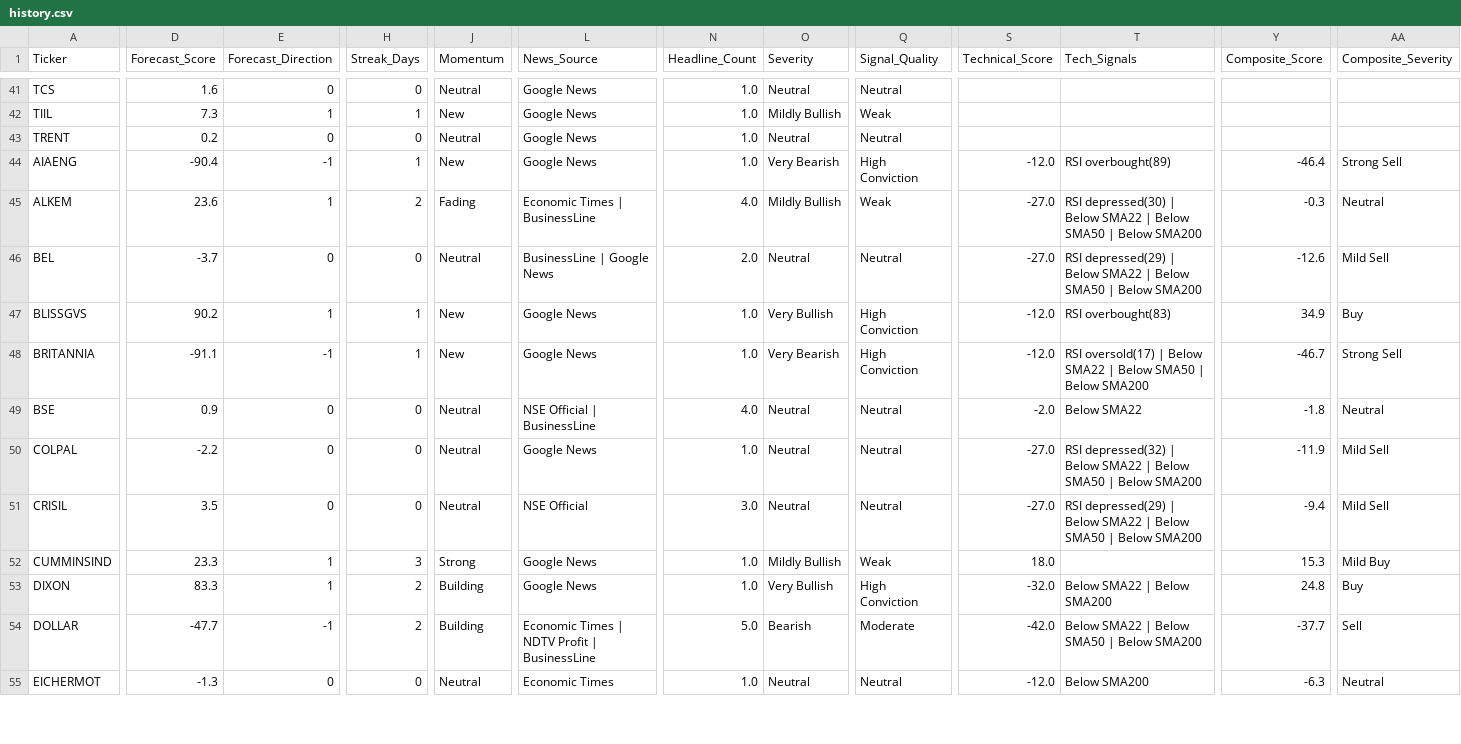
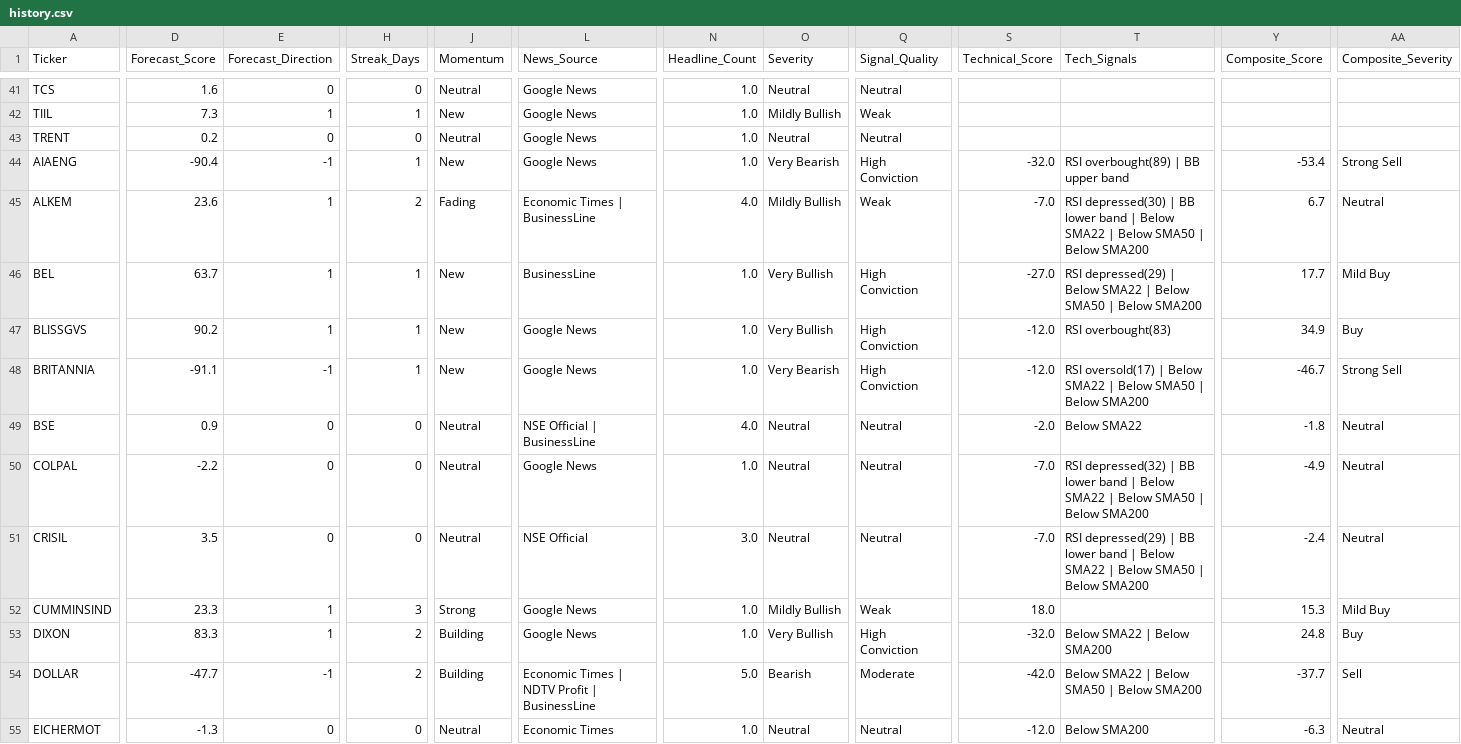
Before and after one commit to rupak-sarkar/xchart-app, a CSV file: history.csv, drawn as a sheet; only a part is shown, gaps mark what is left out; the diff covers the shown part only; the diff names each change by its address in the sheet, - before the commit and + after, or states it on an @@ line.

```diff
--- a/history.csv
+++ b/history.csv
-S44 (Technical_Score): -12.0
+S44 (Technical_Score): -32.0
-T44 (Tech_Signals): RSI overbought(89)
+T44 (Tech_Signals): RSI overbought(89) | BB upper band
-Y44 (Composite_Score): -46.4
+Y44 (Composite_Score): -53.4
-S45 (Technical_Score): -27.0
+S45 (Technical_Score): -7.0
-T45 (Tech_Signals): …depressed(30) | Below SMA22…
+T45 (Tech_Signals): …depressed(30) | BB lower band | Below SMA22…
-Y45 (Composite_Score): -0.3
+Y45 (Composite_Score): 6.7
-D46 (Forecast_Score): -3.7
+D46 (Forecast_Score): 63.7
-E46 (Forecast_Direction): 0
+E46 (Forecast_Direction): 1
-H46 (Streak_Days): 0
+H46 (Streak_Days): 1
-J46 (Momentum): Neutral
+J46 (Momentum): New
-L46 (News_Source): BusinessLine | Google News
+L46 (News_Source): BusinessLine
-N46 (Headline_Count): 2.0
+N46 (Headline_Count): 1.0
-O46 (Severity): Neutral
+O46 (Severity): Very Bullish
-Q46 (Signal_Quality): Neutral
+Q46 (Signal_Quality): High Conviction
-Y46 (Composite_Score): -12.6
+Y46 (Composite_Score): 17.7
-AA46 (Composite_Severity): Mild Sell
+AA46 (Composite_Severity): Mild Buy
-S50:S51 (Technical_Score): -27.0
+S50:S51 (Technical_Score): -7.0
-T50 (Tech_Signals): …depressed(32) | Below SMA22…
+T50 (Tech_Signals): …depressed(32) | BB lower band | Below SMA22…
-Y50 (Composite_Score): -11.9
+Y50 (Composite_Score): -4.9
-AA50:AA51 (Composite_Severity): Mild Sell
+AA50:AA51 (Composite_Severity): Neutral
-T51 (Tech_Signals): …depressed(29) | Below SMA22…
+T51 (Tech_Signals): …depressed(29) | BB lower band | Below SMA22…
-Y51 (Composite_Score): -9.4
+Y51 (Composite_Score): -2.4
```
Also changed, not shown: 1 added row, 1 removed row and 30 edited cells elsewhere in this file, data.csv.
